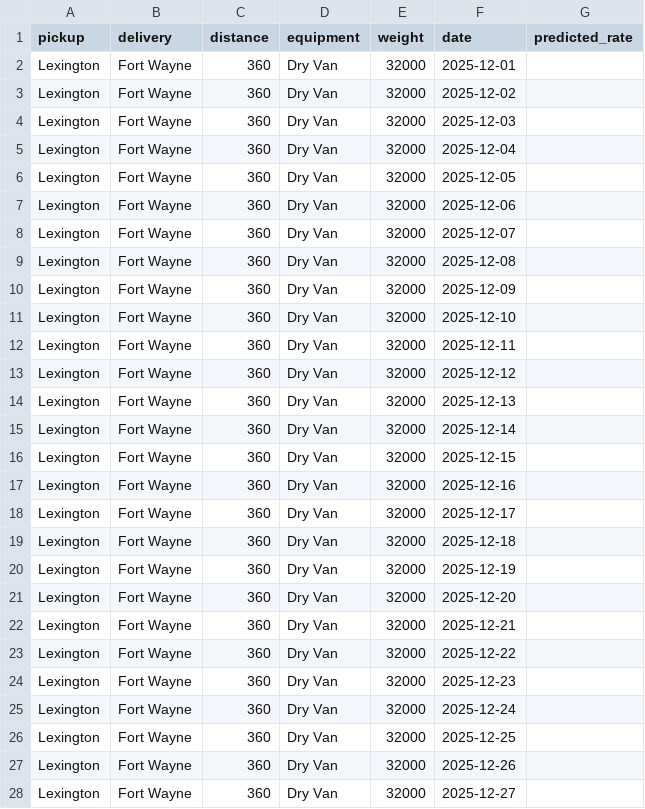
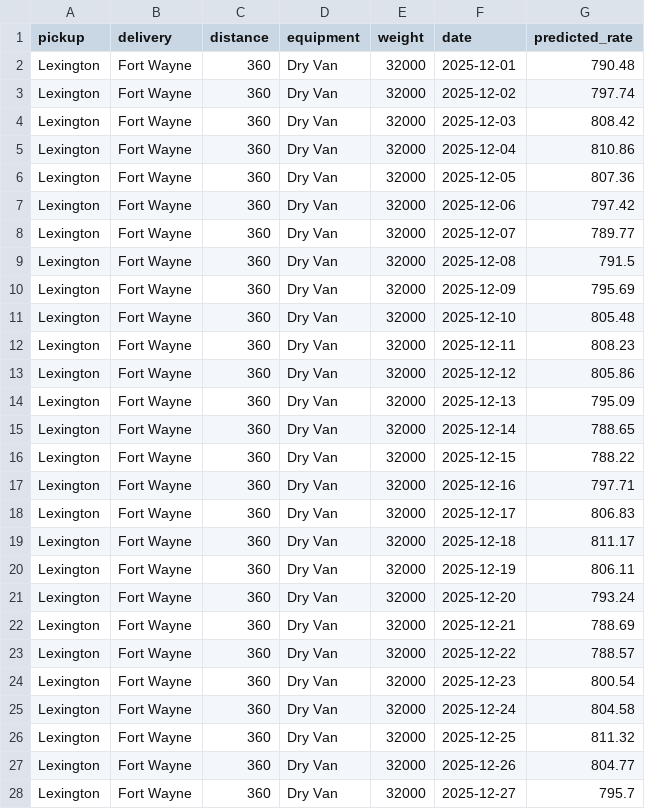
Before and after one commit to zainkhan121212/spotter-ai-assignment, a CSV file: data/december_chart_inputs.csv, drawn as a sheet; only a part is shown; the diff covers the shown part only.

Commit message:
Add training pipeline, predictions, and December chart
- Clean data: fix sign-flipped weights, drop ~1% corrupted rates, impute missing values
- Engineer calendar, geography, and lane rate-per-mile features
- Validate with a time-based split (train Jan-Aug, holdout Sep-Oct)
- Gradient boosting beats baselines: MAE $76.67, MAPE 3.30% on holdout
- Write validation_predictions.csv and fill december_chart_inputs.csv
- Verified both outputs with the provided score.py

```diff
--- a/data/december_chart_inputs.csv
+++ b/data/december_chart_inputs.csv
@@ -1,28 +1,28 @@
 pickup,delivery,distance,equipment,weight,date,predicted_rate
-Lexington,Fort Wayne,360,Dry Van,32000,2025-12-01,
-Lexington,Fort Wayne,360,Dry Van,32000,2025-12-02,
-Lexington,Fort Wayne,360,Dry Van,32000,2025-12-03,
-Lexington,Fort Wayne,360,Dry Van,32000,2025-12-04,
-Lexington,Fort Wayne,360,Dry Van,32000,2025-12-05,
-Lexington,Fort Wayne,360,Dry Van,32000,2025-12-06,
-Lexington,Fort Wayne,360,Dry Van,32000,2025-12-07,
-Lexington,Fort Wayne,360,Dry Van,32000,2025-12-08,
-Lexington,Fort Wayne,360,Dry Van,32000,2025-12-09,
-Lexington,Fort Wayne,360,Dry Van,32000,2025-12-10,
-Lexington,Fort Wayne,360,Dry Van,32000,2025-12-11,
-Lexington,Fort Wayne,360,Dry Van,32000,2025-12-12,
-Lexington,Fort Wayne,360,Dry Van,32000,2025-12-13,
-Lexington,Fort Wayne,360,Dry Van,32000,2025-12-14,
-Lexington,Fort Wayne,360,Dry Van,32000,2025-12-15,
-Lexington,Fort Wayne,360,Dry Van,32000,2025-12-16,
-Lexington,Fort Wayne,360,Dry Van,32000,2025-12-17,
-Lexington,Fort Wayne,360,Dry Van,32000,2025-12-18,
-Lexington,Fort Wayne,360,Dry Van,32000,2025-12-19,
-Lexington,Fort Wayne,360,Dry Van,32000,2025-12-20,
-Lexington,Fort Wayne,360,Dry Van,32000,2025-12-21,
-Lexington,Fort Wayne,360,Dry Van,32000,2025-12-22,
-Lexington,Fort Wayne,360,Dry Van,32000,2025-12-23,
-Lexington,Fort Wayne,360,Dry Van,32000,2025-12-24,
-Lexington,Fort Wayne,360,Dry Van,32000,2025-12-25,
-Lexington,Fort Wayne,360,Dry Van,32000,2025-12-26,
-Lexington,Fort Wayne,360,Dry Van,32000,2025-12-27,
+Lexington,Fort Wayne,360,Dry Van,32000,2025-12-01,790.48
+Lexington,Fort Wayne,360,Dry Van,32000,2025-12-02,797.74
+Lexington,Fort Wayne,360,Dry Van,32000,2025-12-03,808.42
+Lexington,Fort Wayne,360,Dry Van,32000,2025-12-04,810.86
+Lexington,Fort Wayne,360,Dry Van,32000,2025-12-05,807.36
+Lexington,Fort Wayne,360,Dry Van,32000,2025-12-06,797.42
+Lexington,Fort Wayne,360,Dry Van,32000,2025-12-07,789.77
+Lexington,Fort Wayne,360,Dry Van,32000,2025-12-08,791.5
+Lexington,Fort Wayne,360,Dry Van,32000,2025-12-09,795.69
+Lexington,Fort Wayne,360,Dry Van,32000,2025-12-10,805.48
+Lexington,Fort Wayne,360,Dry Van,32000,2025-12-11,808.23
+Lexington,Fort Wayne,360,Dry Van,32000,2025-12-12,805.86
+Lexington,Fort Wayne,360,Dry Van,32000,2025-12-13,795.09
+Lexington,Fort Wayne,360,Dry Van,32000,2025-12-14,788.65
+Lexington,Fort Wayne,360,Dry Van,32000,2025-12-15,788.22
+Lexington,Fort Wayne,360,Dry Van,32000,2025-12-16,797.71
+Lexington,Fort Wayne,360,Dry Van,32000,2025-12-17,806.83
+Lexington,Fort Wayne,360,Dry Van,32000,2025-12-18,811.17
+Lexington,Fort Wayne,360,Dry Van,32000,2025-12-19,806.11
+Lexington,Fort Wayne,360,Dry Van,32000,2025-12-20,793.24
+Lexington,Fort Wayne,360,Dry Van,32000,2025-12-21,788.69
+Lexington,Fort Wayne,360,Dry Van,32000,2025-12-22,788.57
+Lexington,Fort Wayne,360,Dry Van,32000,2025-12-23,800.54
+Lexington,Fort Wayne,360,Dry Van,32000,2025-12-24,804.58
+Lexington,Fort Wayne,360,Dry Van,32000,2025-12-25,811.32
+Lexington,Fort Wayne,360,Dry Van,32000,2025-12-26,804.77
+Lexington,Fort Wayne,360,Dry Van,32000,2025-12-27,795.7
```
Also changed, not shown: 4 edited cells elsewhere in this file, 3 other files.
